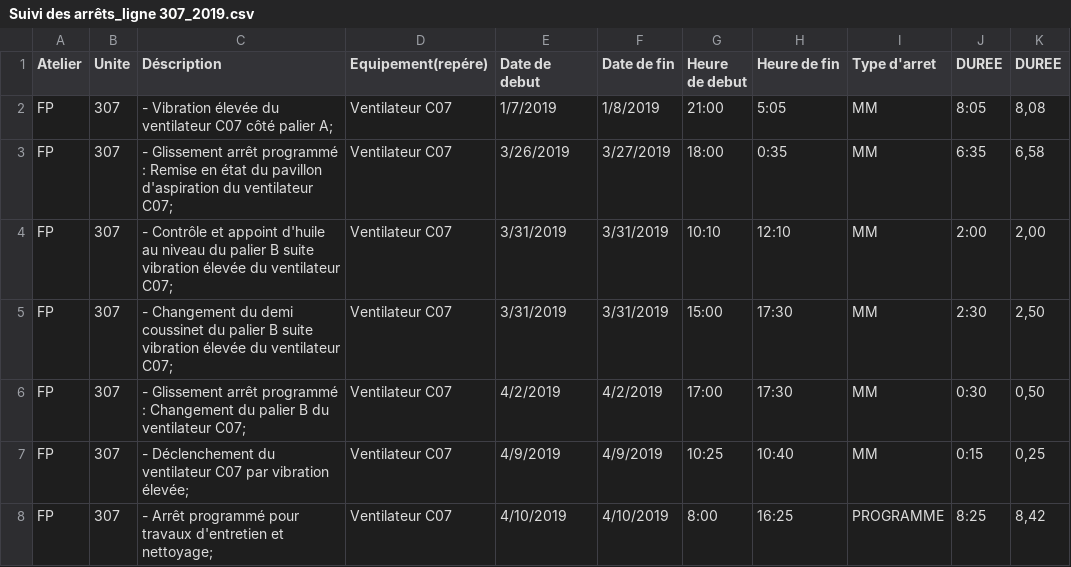
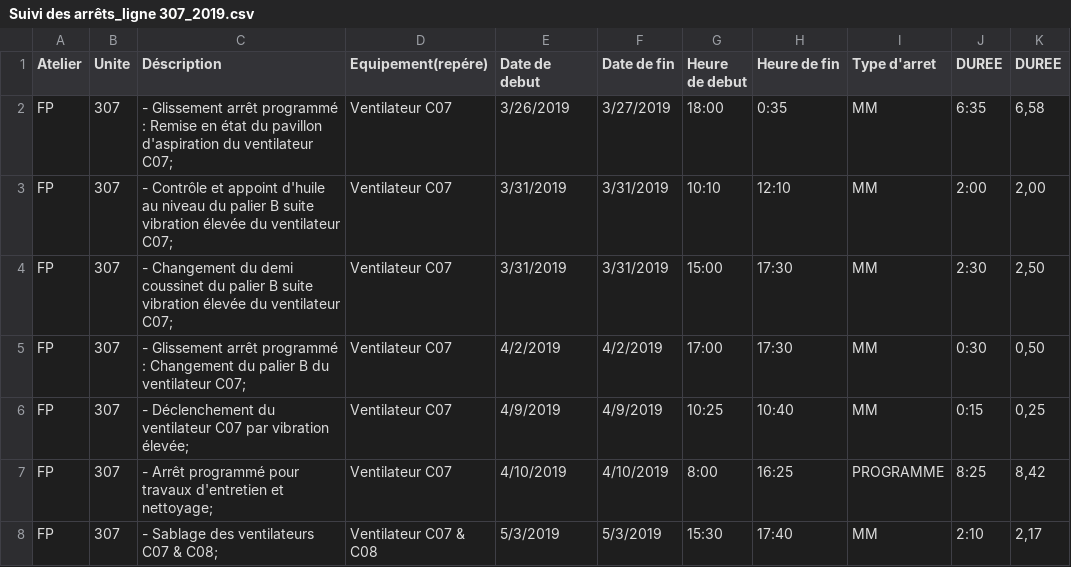
Before and after one commit to Dahuum/MIP, a CSV file: Suivi des arrêts_ligne 307_2019.csv, drawn as a sheet; only a part is shown; the shorter side is filled out with more unchanged rows; the diff names each change by its address in the sheet, - before the commit and + after, or states it on an @@ line.

```diff
--- a/Suivi des arrêts_ligne 307_2019.csv
+++ b/Suivi des arrêts_ligne 307_2019.csv
-row 2: FP | 307 | - Vibration élevée du ventilateur C07 côté palier A; | Ventilateur C07 | 1/7/2019 | 1/8/2019 | 21:00 | 5:05 | MM | 8:05 | 8,08
```
Also changed, not shown: 52 other files.
